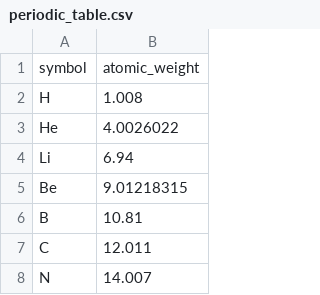
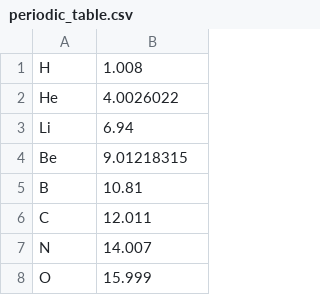
Before and after one commit to project-lovelace/lovelace-problems, a CSV file: resources/periodic_table.csv, drawn as a sheet; only a part is shown; the shorter side is filled out with more unchanged rows; the diff names each change by its address in the sheet, - before the commit and + after, or states it on an @@ line.

Commit message:
Added problem 8, added support for resource files

```diff
--- a/resources/periodic_table.csv
+++ b/resources/periodic_table.csv
-row 1: symbol | atomic_weight
```
Also changed, not shown: 8 other files.
